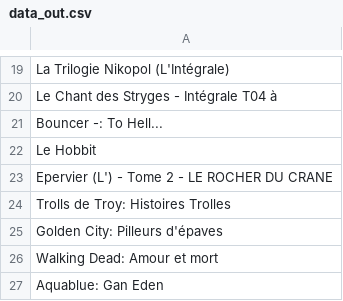
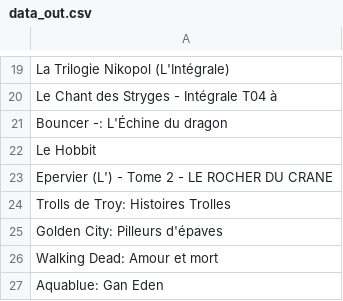
Before and after one commit to matthieuBA/comics-trip, a CSV file: db/data_out.csv, drawn as a sheet; only a part is shown, gaps mark what is left out.

```diff
--- a/db/data_out.csv
+++ b/db/data_out.csv
@@ -20,3 +20,3 @@ La Trilogie Nikopol (L'Intégrale)
 Le Chant des Stryges - Intégrale T04 à
-Bouncer -: To Hell...
+Bouncer -: L'Échine du dragon
 Le Hobbit
```
Also changed, not shown: db/data_out_id.csv, 1 other file.
